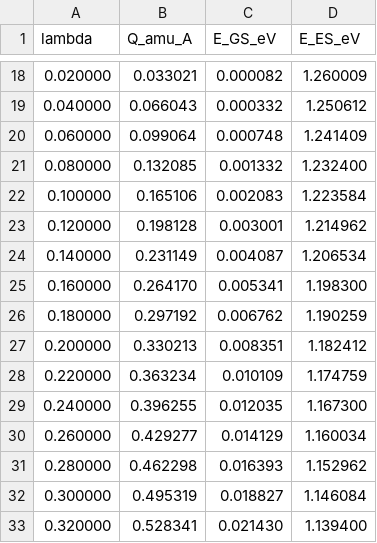
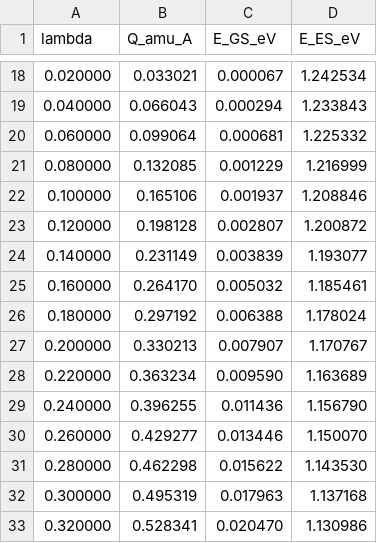
Before and after one commit to gsurfer04/HyDePh, a CSV file: benchmarks/4H-SiC/configuration_coordinate_curve.csv, drawn as a sheet; only a part is shown, gaps mark what is left out; the diff covers the shown part only.

```diff
--- a/benchmarks/4H-SiC/configuration_coordinate_curve.csv
+++ b/benchmarks/4H-SiC/configuration_coordinate_curve.csv
@@ -18,16 +18,16 @@ lambda,Q_amu_A,E_GS_eV,E_ES_eV
-0.020000,0.033021,0.000082,1.260009
-0.040000,0.066043,0.000332,1.250612
-0.060000,0.099064,0.000748,1.241409
-0.080000,0.132085,0.001332,1.232400
-0.100000,0.165106,0.002083,1.223584
-0.120000,0.198128,0.003001,1.214962
-0.140000,0.231149,0.004087,1.206534
-0.160000,0.264170,0.005341,1.198300
-0.180000,0.297192,0.006762,1.190259
-0.200000,0.330213,0.008351,1.182412
-0.220000,0.363234,0.010109,1.174759
-0.240000,0.396255,0.012035,1.167300
-0.260000,0.429277,0.014129,1.160034
-0.280000,0.462298,0.016393,1.152962
-0.300000,0.495319,0.018827,1.146084
-0.320000,0.528341,0.021430,1.139400
+0.020000,0.033021,0.000067,1.242534
+0.040000,0.066043,0.000294,1.233843
+0.060000,0.099064,0.000681,1.225332
+0.080000,0.132085,0.001229,1.216999
+0.100000,0.165106,0.001937,1.208846
+0.120000,0.198128,0.002807,1.200872
+0.140000,0.231149,0.003839,1.193077
+0.160000,0.264170,0.005032,1.185461
+0.180000,0.297192,0.006388,1.178024
+0.200000,0.330213,0.007907,1.170767
+0.220000,0.363234,0.009590,1.163689
+0.240000,0.396255,0.011436,1.156790
+0.260000,0.429277,0.013446,1.150070
+0.280000,0.462298,0.015622,1.143530
+0.300000,0.495319,0.017963,1.137168
+0.320000,0.528341,0.020470,1.130986
```
Also changed, not shown: 129 edited cells elsewhere in this file, benchmarks/NaCl/configuration_coordinate_curve.csv, 29 other files.
